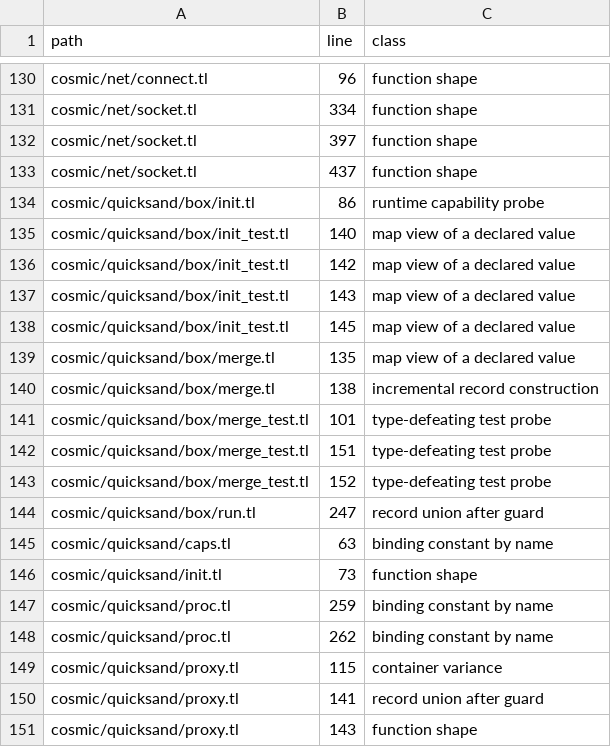
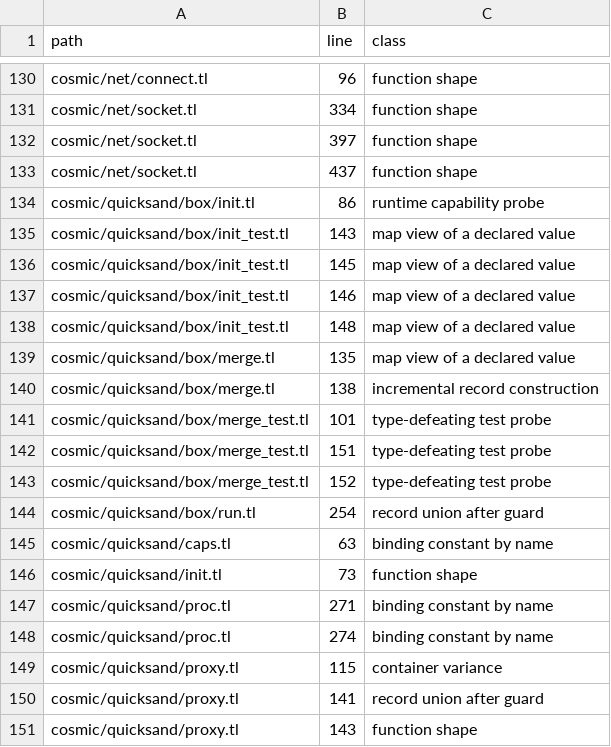
Before and after one commit to cosmic-lua/cosmic, a TSV file: docs/design/cast-sites.tsv, drawn as a sheet; only a part is shown, gaps mark what is left out.

```diff
--- a/docs/design/cast-sites.tsv
+++ b/docs/design/cast-sites.tsv
@@ -134,6 +134,6 @@ cosmic/net/socket.tl	437	function shape
 cosmic/quicksand/box/init.tl	86	runtime capability probe
-cosmic/quicksand/box/init_test.tl	140	map view of a declared value
-cosmic/quicksand/box/init_test.tl	142	map view of a declared value
 cosmic/quicksand/box/init_test.tl	143	map view of a declared value
 cosmic/quicksand/box/init_test.tl	145	map view of a declared value
+cosmic/quicksand/box/init_test.tl	146	map view of a declared value
+cosmic/quicksand/box/init_test.tl	148	map view of a declared value
 cosmic/quicksand/box/merge.tl	135	map view of a declared value
@@ -143,7 +143,7 @@ cosmic/quicksand/box/merge_test.tl	151	type-defeating test probe
 cosmic/quicksand/box/merge_test.tl	152	type-defeating test probe
-cosmic/quicksand/box/run.tl	247	record union after guard
+cosmic/quicksand/box/run.tl	254	record union after guard
 cosmic/quicksand/caps.tl	63	binding constant by name
 cosmic/quicksand/init.tl	73	function shape
-cosmic/quicksand/proc.tl	259	binding constant by name
-cosmic/quicksand/proc.tl	262	binding constant by name
+cosmic/quicksand/proc.tl	271	binding constant by name
+cosmic/quicksand/proc.tl	274	binding constant by name
 cosmic/quicksand/proxy.tl	115	container variance
```
Also changed, not shown: 7 other files.
